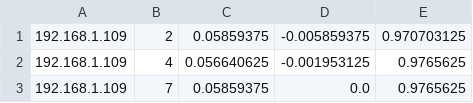
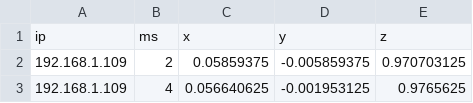
Before and after one commit to jchuahtacc/AccelerometerLogger, a CSV file: sampledata/testdata.csv, drawn as a sheet; only a part is shown; the shorter side is filled out with more unchanged rows; the diff names each change by its address in the sheet, - before the commit and + after, or states it on an @@ line.

Commit message:
Added column headers

```diff
--- a/sampledata/testdata.csv
+++ b/sampledata/testdata.csv
+row 1: ip | ms | x | y | z
```
